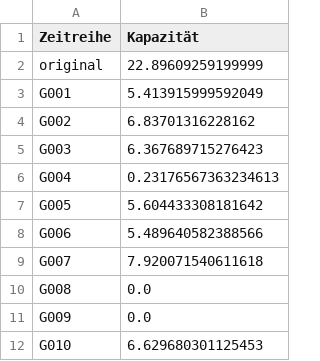
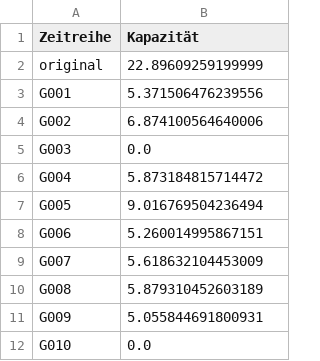
Before and after one commit to lenamueller/StochastischeSpeicherbemessung, a CSV file: data/Klingenthal_capacities.csv, drawn as a sheet.

```diff
--- a/data/Klingenthal_capacities.csv
+++ b/data/Klingenthal_capacities.csv
@@ -2,11 +2,11 @@ Zeitreihe,Kapazität
 original,22.89609259199999
-G001,5.413915999592049
-G002,6.83701316228162
-G003,6.367689715276423
-G004,0.23176567363234613
-G005,5.604433308181642
-G006,5.489640582388566
-G007,7.920071540611618
-G008,0.0
-G009,0.0
-G010,6.629680301125453
+G001,5.371506476239556
+G002,6.874100564640006
+G003,0.0
+G004,5.873184815714472
+G005,9.016769504236494
+G006,5.260014995867151
+G007,5.618632104453009
+G008,5.879310452603189
+G009,5.055844691800931
+G010,0.0
```
Also changed, not shown: data/Klingenthal_monthly_discharge.csv, data/Klingenthal_thomasfiering_timeseries.csv, 6 other files.
